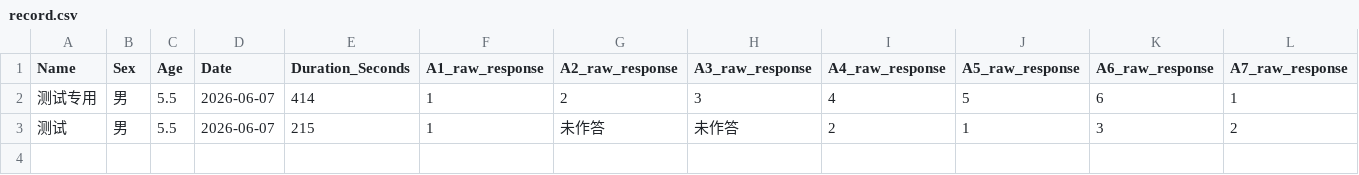
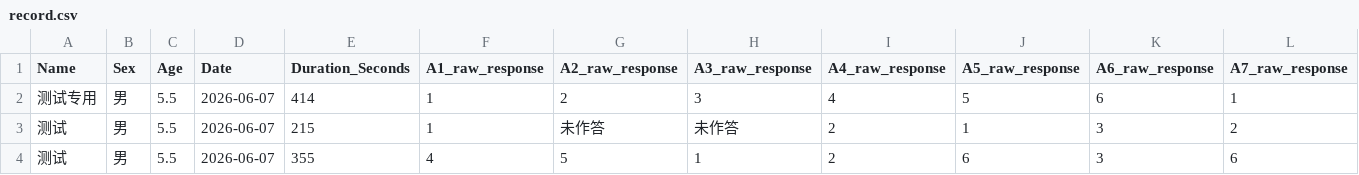
Before and after one commit to lianglixia1234/IQ-Test-and-Report, a CSV file: record.csv, drawn as a sheet; only a part is shown; rows hold the shown columns only; the diff names each change by its address in the sheet, - before the commit and + after, or states it on an @@ line.

Commit message:
Add IQ result

```diff
--- a/record.csv
+++ b/record.csv
+row 4: 测试 | 男 | 5.5 | 2026-06-07 | 355 | 4 | 5 | 1 | 2 | 6 | 3 | 6
```
